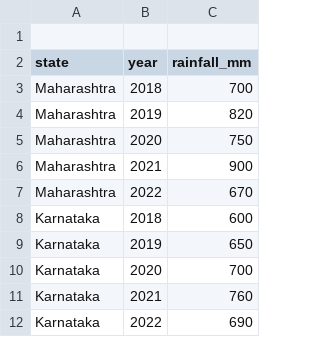
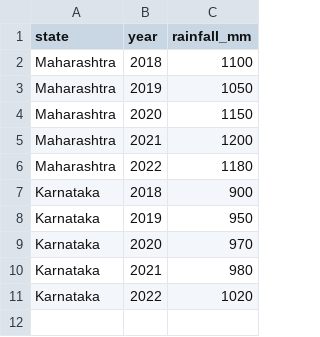
Before and after one commit to bhavithkumar-gif/project_samarth, a CSV file: sample_outputs/rain_sample.csv, drawn as a sheet.

Commit message:
Update rain_sample.csv

```diff
--- a/sample_outputs/rain_sample.csv
+++ b/sample_outputs/rain_sample.csv
@@ -1,12 +1,11 @@
-
 state,year,rainfall_mm
-Maharashtra,2018,700
-Maharashtra,2019,820
-Maharashtra,2020,750
-Maharashtra,2021,900
-Maharashtra,2022,670
-Karnataka,2018,600
-Karnataka,2019,650
-Karnataka,2020,700
-Karnataka,2021,760
-Karnataka,2022,690
+Maharashtra,2018,1100
+Maharashtra,2019,1050
+Maharashtra,2020,1150
+Maharashtra,2021,1200
+Maharashtra,2022,1180
+Karnataka,2018,900
+Karnataka,2019,950
+Karnataka,2020,970
+Karnataka,2021,980
+Karnataka,2022,1020
```
